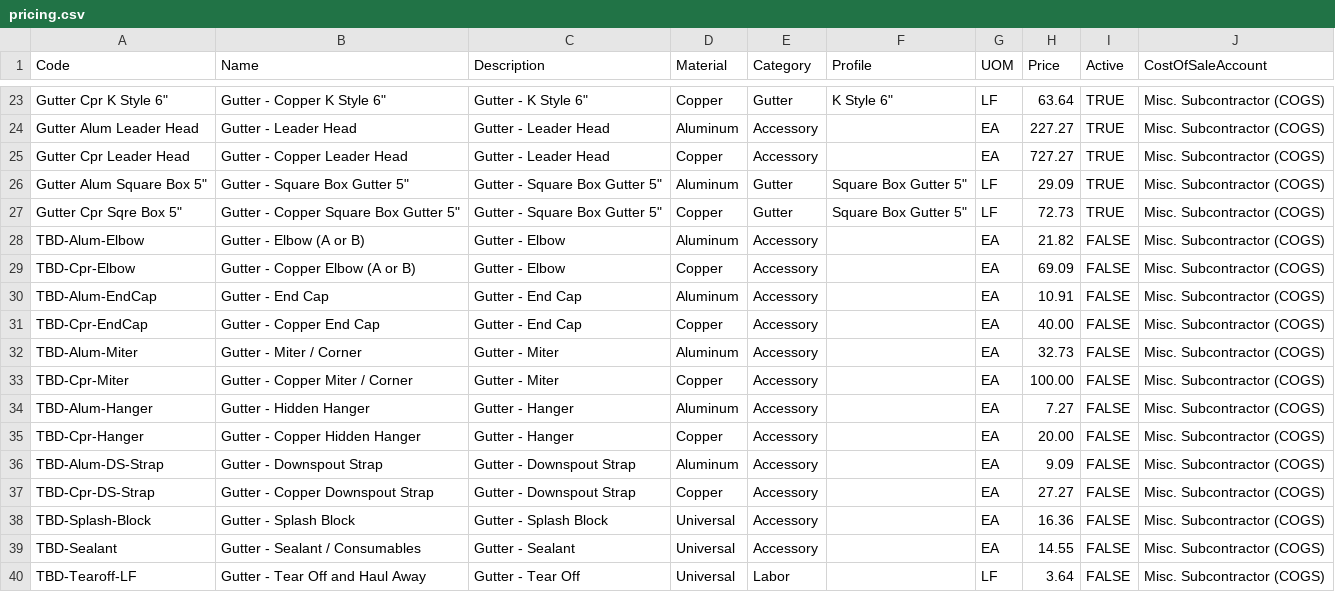
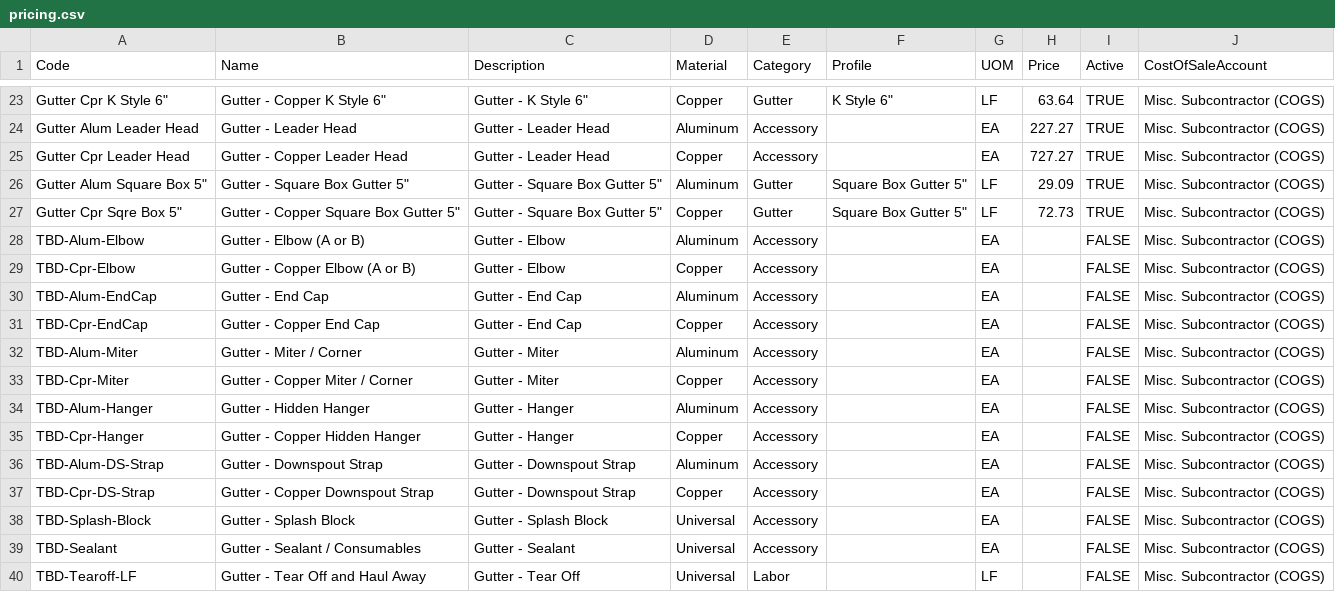
Before and after one commit to Marcus-M-Grant/srr-gutter-estimator, a CSV file: data/pricing.csv, drawn as a sheet; only a part is shown, gaps mark what is left out.

```diff
--- a/data/pricing.csv
+++ b/data/pricing.csv
@@ -27,14 +27,14 @@ Gutter Cpr Leader Head,Gutter - Copper Leader Head,Gutter - Leader Head,Copper,A
 "Gutter Cpr Sqre Box 5""","Gutter - Copper Square Box Gutter 5""","Gutter - Square Box Gutter 5""",Copper,Gutter,"Square Box Gutter 5""",LF,72.73,TRUE,Misc. Subcontractor (COGS)
-TBD-Alum-Elbow,Gutter - Elbow (A or B),Gutter - Elbow,Aluminum,Accessory,,EA,21.82,FALSE,Misc. Subcontractor (COGS)
-TBD-Cpr-Elbow,Gutter - Copper Elbow (A or B),Gutter - Elbow,Copper,Accessory,,EA,69.09,FALSE,Misc. Subcontractor (COGS)
-TBD-Alum-EndCap,Gutter - End Cap,Gutter - End Cap,Aluminum,Accessory,,EA,10.91,FALSE,Misc. Subcontractor (COGS)
-TBD-Cpr-EndCap,Gutter - Copper End Cap,Gutter - End Cap,Copper,Accessory,,EA,40.00,FALSE,Misc. Subcontractor (COGS)
-TBD-Alum-Miter,Gutter - Miter / Corner,Gutter - Miter,Aluminum,Accessory,,EA,32.73,FALSE,Misc. Subcontractor (COGS)
-TBD-Cpr-Miter,Gutter - Copper Miter / Corner,Gutter - Miter,Copper,Accessory,,EA,100.00,FALSE,Misc. Subcontractor (COGS)
-TBD-Alum-Hanger,Gutter - Hidden Hanger,Gutter - Hanger,Aluminum,Accessory,,EA,7.27,FALSE,Misc. Subcontractor (COGS)
-TBD-Cpr-Hanger,Gutter - Copper Hidden Hanger,Gutter - Hanger,Copper,Accessory,,EA,20.00,FALSE,Misc. Subcontractor (COGS)
-TBD-Alum-DS-Strap,Gutter - Downspout Strap,Gutter - Downspout Strap,Aluminum,Accessory,,EA,9.09,FALSE,Misc. Subcontractor (COGS)
-TBD-Cpr-DS-Strap,Gutter - Copper Downspout Strap,Gutter - Downspout Strap,Copper,Accessory,,EA,27.27,FALSE,Misc. Subcontractor (COGS)
-TBD-Splash-Block,Gutter - Splash Block,Gutter - Splash Block,Universal,Accessory,,EA,16.36,FALSE,Misc. Subcontractor (COGS)
-TBD-Sealant,Gutter - Sealant / Consumables,Gutter - Sealant,Universal,Accessory,,EA,14.55,FALSE,Misc. Subcontractor (COGS)
-TBD-Tearoff-LF,Gutter - Tear Off and Haul Away,Gutter - Tear Off,Universal,Labor,,LF,3.64,FALSE,Misc. Subcontractor (COGS)
+TBD-Alum-Elbow,Gutter - Elbow (A or B),Gutter - Elbow,Aluminum,Accessory,,EA,,FALSE,Misc. Subcontractor (COGS)
+TBD-Cpr-Elbow,Gutter - Copper Elbow (A or B),Gutter - Elbow,Copper,Accessory,,EA,,FALSE,Misc. Subcontractor (COGS)
+TBD-Alum-EndCap,Gutter - End Cap,Gutter - End Cap,Aluminum,Accessory,,EA,,FALSE,Misc. Subcontractor (COGS)
+TBD-Cpr-EndCap,Gutter - Copper End Cap,Gutter - End Cap,Copper,Accessory,,EA,,FALSE,Misc. Subcontractor (COGS)
+TBD-Alum-Miter,Gutter - Miter / Corner,Gutter - Miter,Aluminum,Accessory,,EA,,FALSE,Misc. Subcontractor (COGS)
+TBD-Cpr-Miter,Gutter - Copper Miter / Corner,Gutter - Miter,Copper,Accessory,,EA,,FALSE,Misc. Subcontractor (COGS)
+TBD-Alum-Hanger,Gutter - Hidden Hanger,Gutter - Hanger,Aluminum,Accessory,,EA,,FALSE,Misc. Subcontractor (COGS)
+TBD-Cpr-Hanger,Gutter - Copper Hidden Hanger,Gutter - Hanger,Copper,Accessory,,EA,,FALSE,Misc. Subcontractor (COGS)
+TBD-Alum-DS-Strap,Gutter - Downspout Strap,Gutter - Downspout Strap,Aluminum,Accessory,,EA,,FALSE,Misc. Subcontractor (COGS)
+TBD-Cpr-DS-Strap,Gutter - Copper Downspout Strap,Gutter - Downspout Strap,Copper,Accessory,,EA,,FALSE,Misc. Subcontractor (COGS)
+TBD-Splash-Block,Gutter - Splash Block,Gutter - Splash Block,Universal,Accessory,,EA,,FALSE,Misc. Subcontractor (COGS)
+TBD-Sealant,Gutter - Sealant / Consumables,Gutter - Sealant,Universal,Accessory,,EA,,FALSE,Misc. Subcontractor (COGS)
+TBD-Tearoff-LF,Gutter - Tear Off and Haul Away,Gutter - Tear Off,Universal,Labor,,LF,,FALSE,Misc. Subcontractor (COGS)
```
Also changed, not shown: 4 other files.
